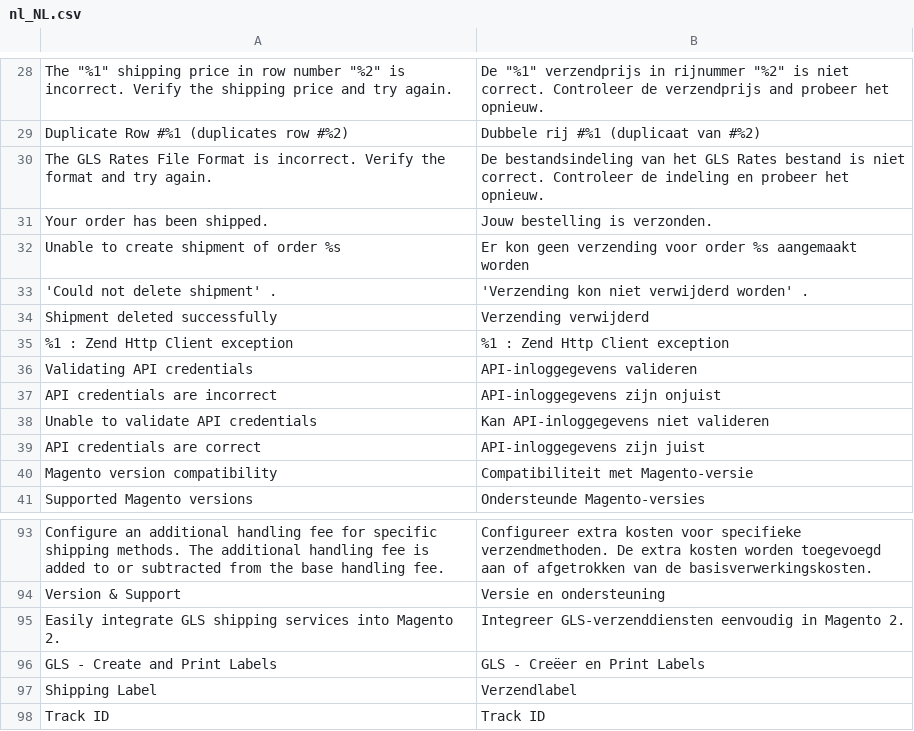
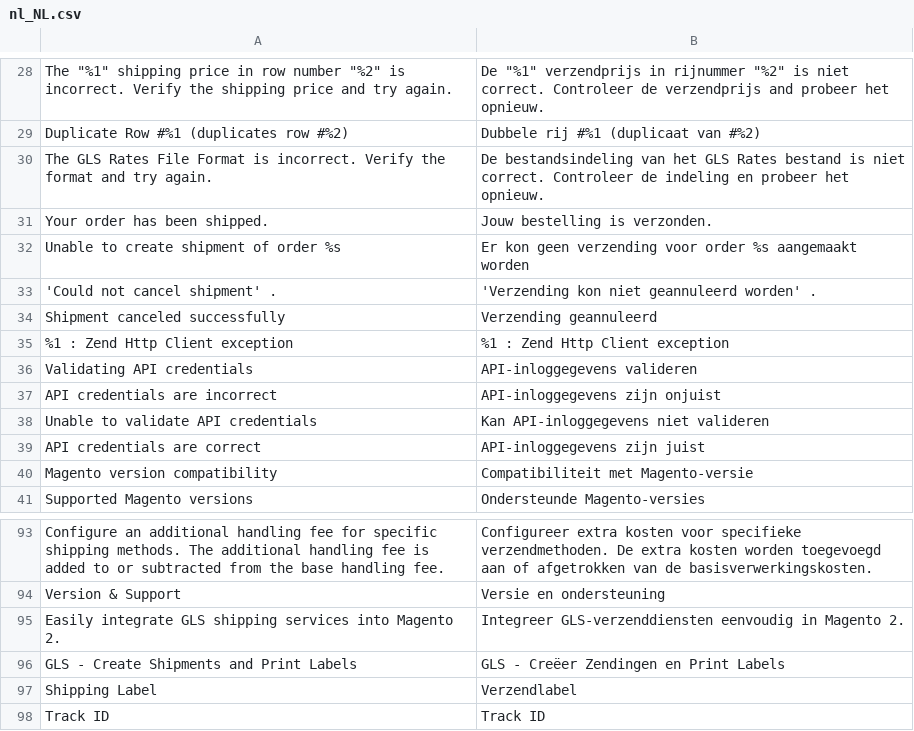
Before and after one commit to tig-nl/gls-magento2, a CSV file: i18n/nl_NL.csv, drawn as a sheet; only a part is shown, gaps mark what is left out; removed rows and columns are numbered as before the commit, all else as after; the diff names each change by its address in the sheet, - before the commit and + after, or states it on an @@ line.

Commit message:
PHPCS fix, translations from sprint retro

```diff
--- a/i18n/nl_NL.csv
+++ b/i18n/nl_NL.csv
-A33: 'Could not delete shipment' .
+A33: 'Could not cancel shipment' .
-B33: 'Verzending kon niet verwijderd worden' .
+B33: 'Verzending kon niet geannuleerd worden' .
-row 34: Shipment deleted successfully | Verzending verwijderd
+row 34: Shipment canceled successfully | Verzending geannuleerd
-A96: GLS - Create and Print Labels
+A96: GLS - Create Shipments and Print Labels
-B96: GLS - Creëer en Print Labels
+B96: GLS - Creëer Zendingen en Print Labels
```
Also changed, not shown: i18n/en_US.csv, 3 other files.
